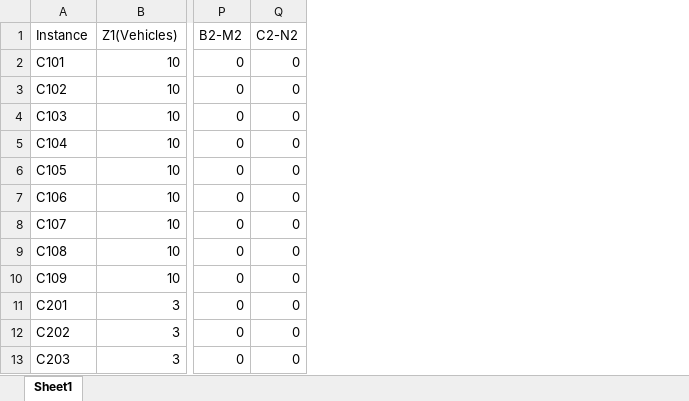
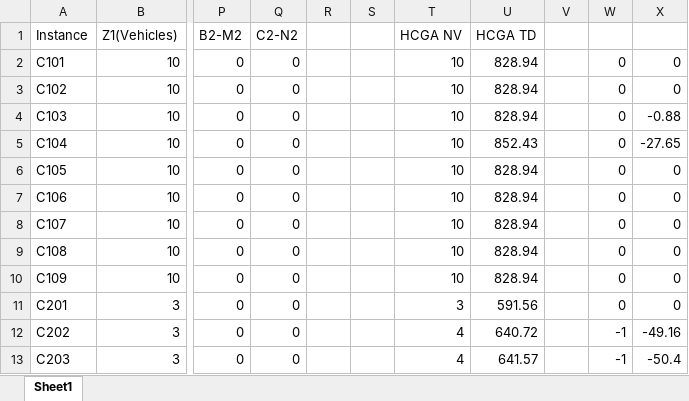
Before and after one commit to nmhieu981/vrptw-for-pisso, an Excel workbook: results/all_resultsVip.xlsx, sheet Sheet1, drawn as a sheet; only a part is shown, gaps mark what is left out; values as stored, in another font and other column widths than the file's, no borders; the diff names each change by its address in the sheet, - before the commit and + after, or states it on an @@ line.

```diff
--- a/results/all_resultsVip.xlsx (sheet Sheet1)
+++ b/results/all_resultsVip.xlsx (sheet Sheet1)
+column R, empty
+column S, empty
+column T (HCGA NV), rows 2-13: 10 | 10 | 10 | 10 | 10 | 10 | 10 | 10 | 10 | 3 | 4 | 4
+column U (HCGA TD), rows 2-13: 828.94 | 828.94 | 828.94 | 852.43 | 828.94 | 828.94 | 828.94 | 828.94 | 828.94 | 591.56 | 640.72 | 641.57
+column V, empty
+column W, rows 2-13: 0 | 0 | 0 | 0 | 0 | 0 | 0 | 0 | 0 | 0 | -1 | -1
+column X, rows 2-13: 0 | 0 | -0.88 | -27.65 | 0 | 0 | 0 | 0 | 0 | 0 | -49.16 | -50.4
```
Also changed, not shown: 12 other files.
